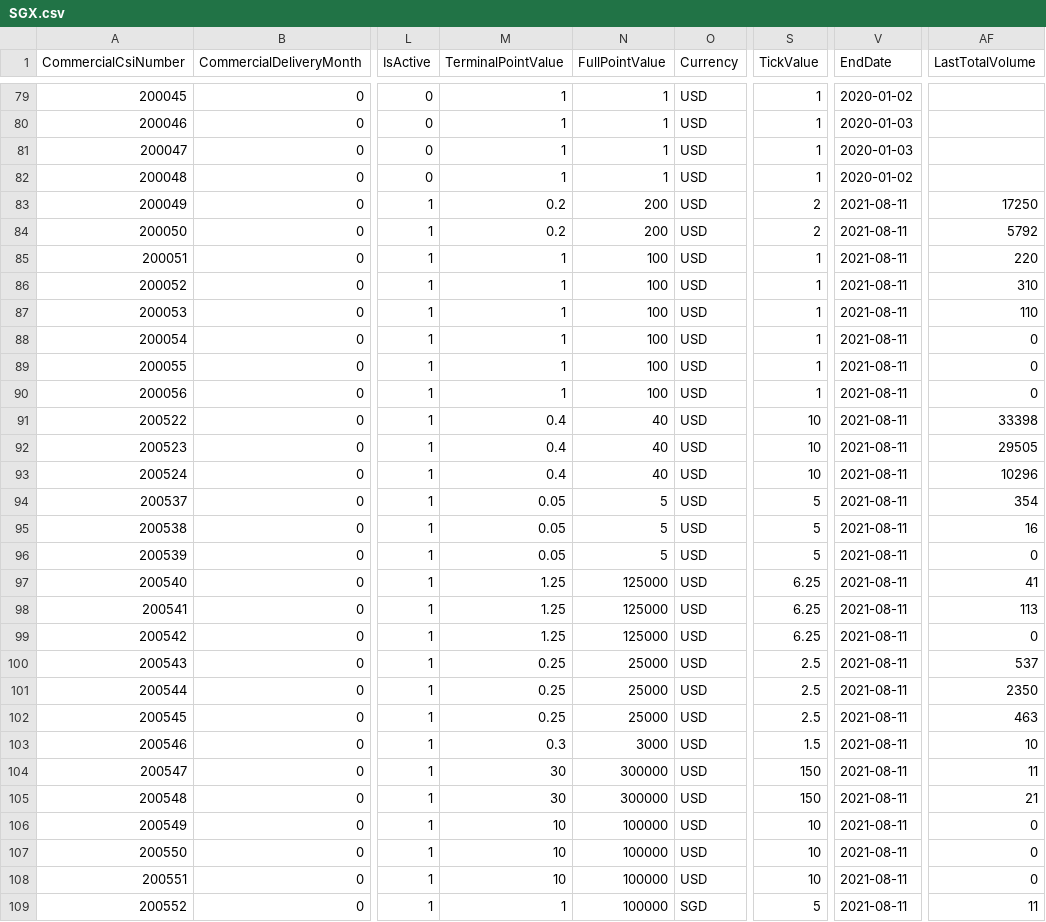
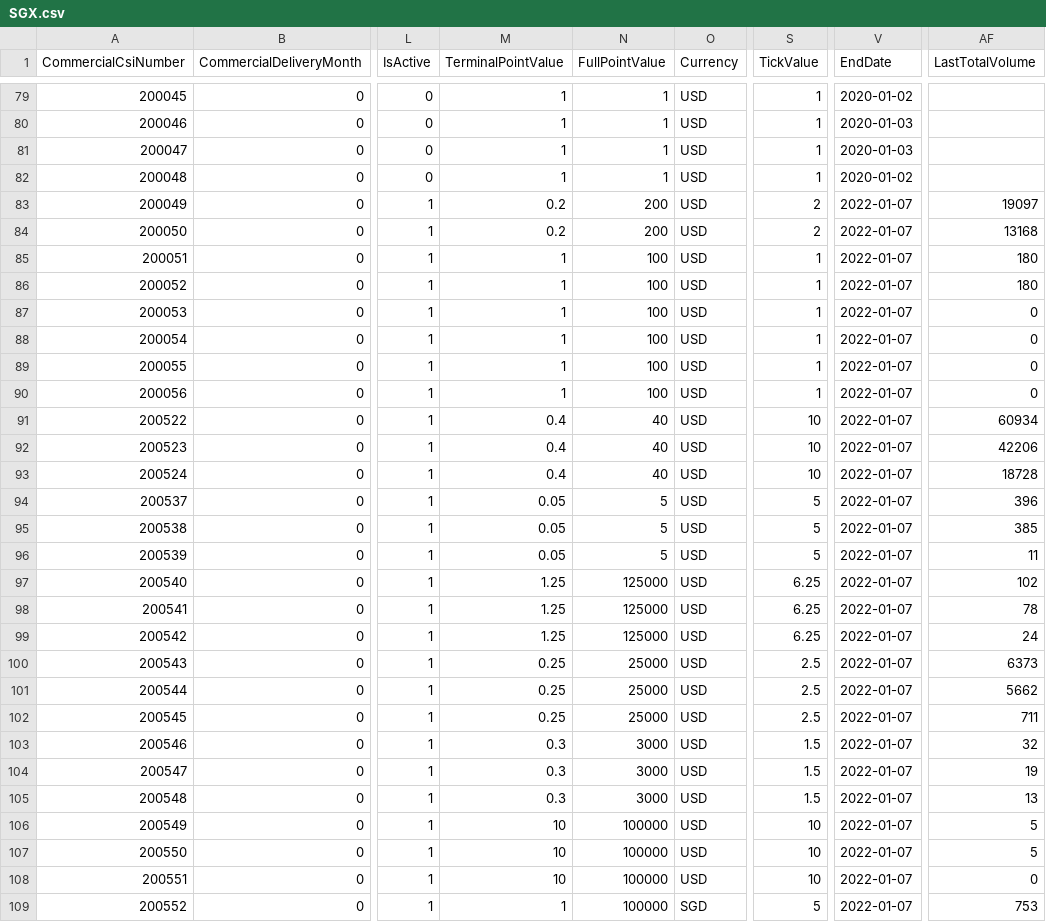
Before and after one commit to mjuhanne/pysystemtrade, a CSV file: sysdata/csi/exch/SGX.csv, drawn as a sheet; only a part is shown, gaps mark what is left out; the diff covers the shown part only; the diff names each change by its address in the sheet, - before the commit and + after, or states it on an @@ line.

```diff
--- a/sysdata/csi/exch/SGX.csv
+++ b/sysdata/csi/exch/SGX.csv
-V83:V109 (EndDate): 2021-08-11
+V83:V109 (EndDate): 2022-01-07
-AF83 (LastTotalVolume): 17250
+AF83 (LastTotalVolume): 19097
-AF84 (LastTotalVolume): 5792
+AF84 (LastTotalVolume): 13168
-AF85 (LastTotalVolume): 220
+AF85 (LastTotalVolume): 180
-AF86 (LastTotalVolume): 310
+AF86 (LastTotalVolume): 180
-AF87 (LastTotalVolume): 110
+AF87 (LastTotalVolume): 0
-AF91 (LastTotalVolume): 33398
+AF91 (LastTotalVolume): 60934
-AF92 (LastTotalVolume): 29505
+AF92 (LastTotalVolume): 42206
-AF93 (LastTotalVolume): 10296
+AF93 (LastTotalVolume): 18728
-AF94 (LastTotalVolume): 354
+AF94 (LastTotalVolume): 396
-AF95 (LastTotalVolume): 16
+AF95 (LastTotalVolume): 385
-AF96 (LastTotalVolume): 0
+AF96 (LastTotalVolume): 11
-AF97 (LastTotalVolume): 41
+AF97 (LastTotalVolume): 102
-AF98 (LastTotalVolume): 113
+AF98 (LastTotalVolume): 78
-AF99 (LastTotalVolume): 0
+AF99 (LastTotalVolume): 24
-AF100 (LastTotalVolume): 537
+AF100 (LastTotalVolume): 6373
-AF101 (LastTotalVolume): 2350
+AF101 (LastTotalVolume): 5662
-AF102 (LastTotalVolume): 463
+AF102 (LastTotalVolume): 711
-AF103 (LastTotalVolume): 10
+AF103 (LastTotalVolume): 32
-M104:M105 (TerminalPointValue): 30
+M104:M105 (TerminalPointValue): 0.3
-N104:N105 (FullPointValue): 300000
+N104:N105 (FullPointValue): 3000
-S104:S105 (TickValue): 150
+S104:S105 (TickValue): 1.5
-AF104 (LastTotalVolume): 11
+AF104 (LastTotalVolume): 19
-AF105 (LastTotalVolume): 21
+AF105 (LastTotalVolume): 13
-AF106:AF107 (LastTotalVolume): 0
+AF106:AF107 (LastTotalVolume): 5
-AF109 (LastTotalVolume): 11
+AF109 (LastTotalVolume): 753
```
Also changed, not shown: 2 added rows and 64 edited cells elsewhere in this file, sysdata/csi/exch/ASX.csv, sysdata/csi/exch/CME.csv, 13 other files.
